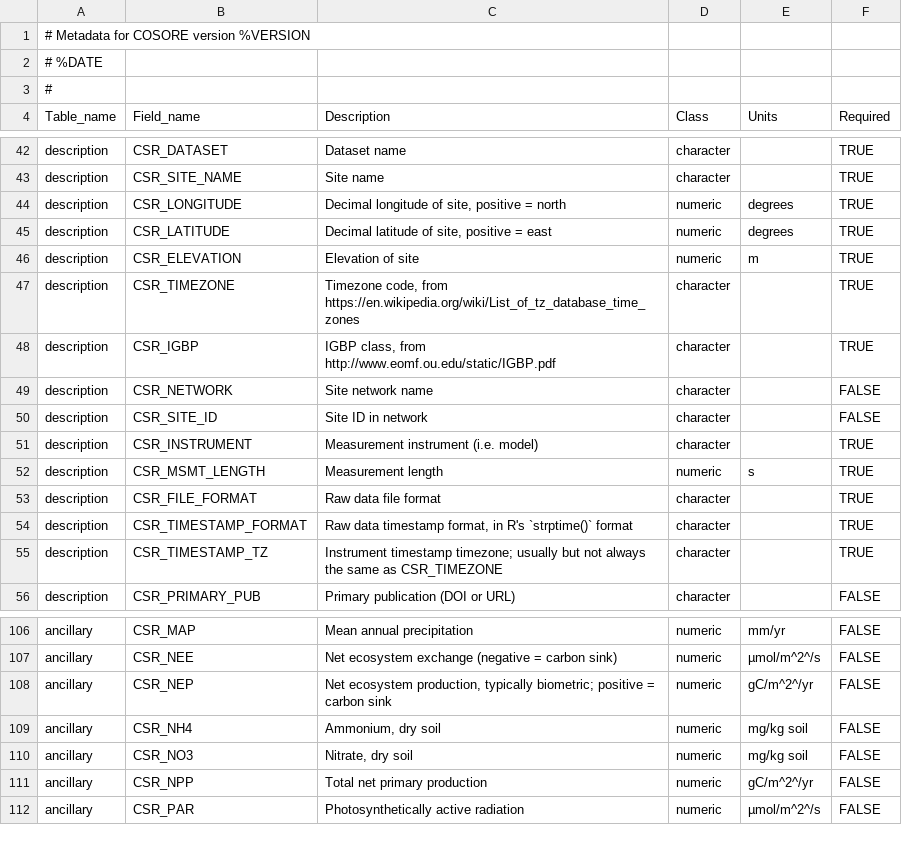
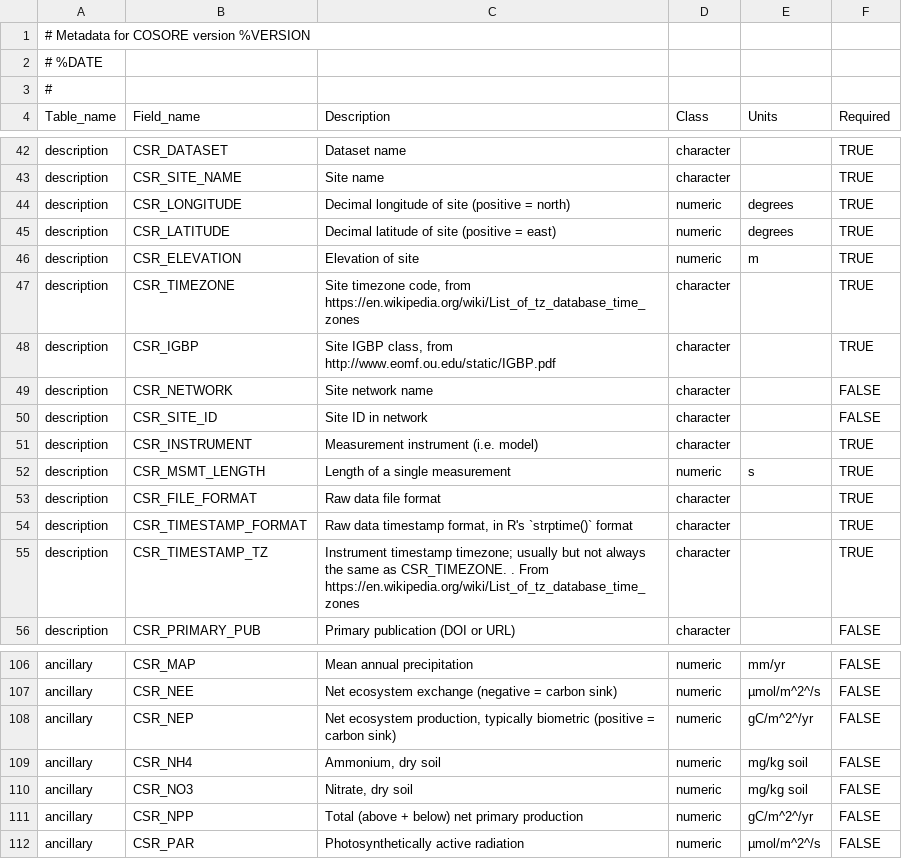
Before and after one commit to bpbond/cosore, a CSV file: inst/extdata/CSR_COLUMN_UNITS.csv, drawn as a sheet; only a part is shown, gaps mark what is left out; the diff covers the shown part only.

```diff
--- a/inst/extdata/CSR_COLUMN_UNITS.csv
+++ b/inst/extdata/CSR_COLUMN_UNITS.csv
@@ -43,7 +43,7 @@ description,CSR_DATASET,Dataset name,character,,TRUE
 description,CSR_SITE_NAME,Site name,character,,TRUE
-description,CSR_LONGITUDE,"Decimal longitude of site, positive = north",numeric,degrees,TRUE
-description,CSR_LATITUDE,"Decimal latitude of site, positive = east",numeric,degrees,TRUE
+description,CSR_LONGITUDE,Decimal longitude of site (positive = north),numeric,degrees,TRUE
+description,CSR_LATITUDE,Decimal latitude of site (positive = east),numeric,degrees,TRUE
 description,CSR_ELEVATION,Elevation of site,numeric,m,TRUE
-description,CSR_TIMEZONE,"Timezone code, from https://en.wikipedia.org/wiki/List_of_tz_database_time_zones",character,,TRUE
-description,CSR_IGBP,"IGBP class, from http://www.eomf.ou.edu/static/IGBP.pdf",character,,TRUE
+description,CSR_TIMEZONE,"Site timezone code, from https://en.wikipedia.org/wiki/List_of_tz_database_time_zones",character,,TRUE
+description,CSR_IGBP,"Site IGBP class, from http://www.eomf.ou.edu/static/IGBP.pdf",character,,TRUE
 description,CSR_NETWORK,Site network name,character,,FALSE
@@ -51,6 +51,7 @@ description,CSR_SITE_ID,Site ID in network,character,,FALSE
 description,CSR_INSTRUMENT,Measurement instrument (i.e. model),character,,TRUE
-description,CSR_MSMT_LENGTH,Measurement length,numeric,s,TRUE
+description,CSR_MSMT_LENGTH,Length of a single measurement,numeric,s,TRUE
 description,CSR_FILE_FORMAT,Raw data file format,character,,TRUE
 description,CSR_TIMESTAMP_FORMAT,"Raw data timestamp format, in R's `strptime()` format",character,,TRUE
-description,CSR_TIMESTAMP_TZ,Instrument timestamp timezone; usually but not always the same as CSR_TIMEZONE,character,,TRUE
+description,CSR_TIMESTAMP_TZ,"Instrument timestamp timezone; usually but not always the same as CSR_TIMEZONE. . From https://en.wikipedia.org/wiki/List_of_tz_database_time_zones
+",character,,TRUE
 description,CSR_PRIMARY_PUB,Primary publication (DOI or URL),character,,FALSE
@@ -107,6 +108,6 @@ ancillary,CSR_MAP,Mean annual precipitation,numeric,mm/yr,FALSE
 ancillary,CSR_NEE,Net ecosystem exchange (negative = carbon sink),numeric,µmol/m^2^/s,FALSE
-ancillary,CSR_NEP,"Net ecosystem production, typically biometric; positive = carbon sink",numeric,gC/m^2^/yr,FALSE
+ancillary,CSR_NEP,"Net ecosystem production, typically biometric (positive = carbon sink)",numeric,gC/m^2^/yr,FALSE
 ancillary,CSR_NH4,"Ammonium, dry soil",numeric,mg/kg soil,FALSE
 ancillary,CSR_NO3,"Nitrate, dry soil",numeric,mg/kg soil,FALSE
-ancillary,CSR_NPP,Total net primary production,numeric,gC/m^2^/yr,FALSE
+ancillary,CSR_NPP,Total (above + below) net primary production,numeric,gC/m^2^/yr,FALSE
 ancillary,CSR_PAR,Photosynthetically active radiation,numeric,µmol/m^2^/s,FALSE
```
Also changed, not shown: 2 added rows and 22 edited cells elsewhere in this file, 1 other file.
